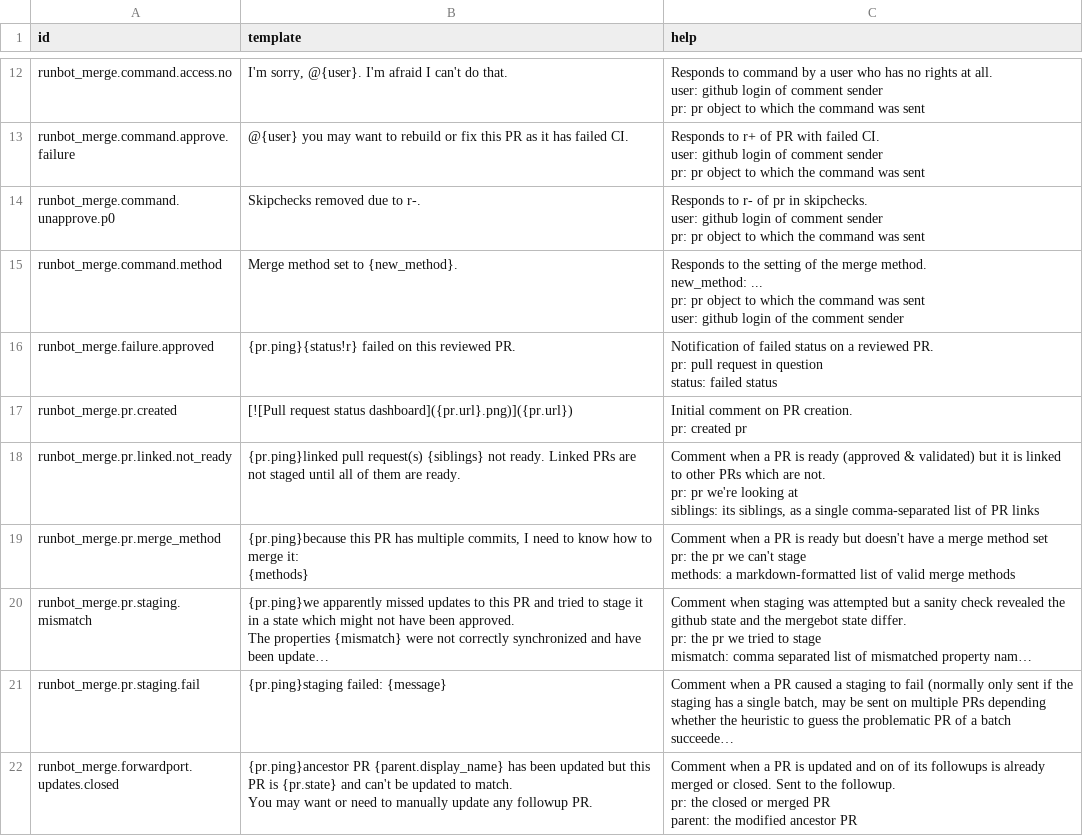
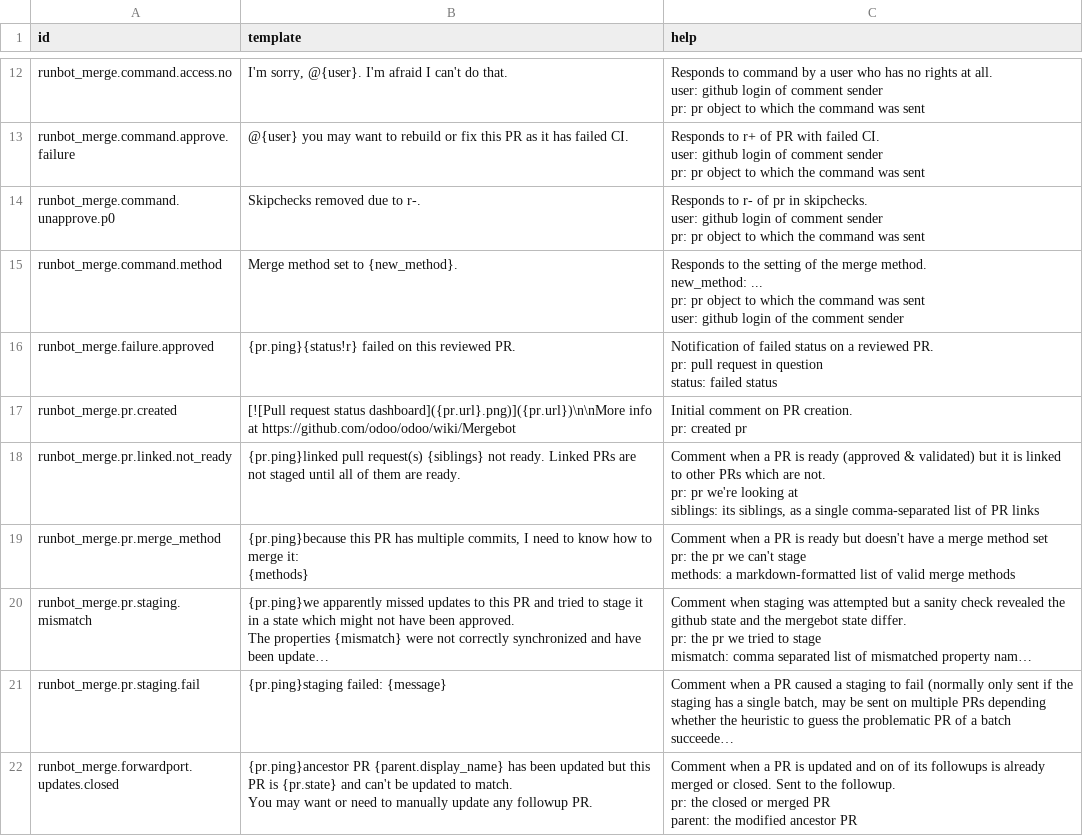
Before and after one commit to odoo/runbot, a CSV file: runbot_merge/data/runbot_merge.pull_requests.feedback.template.csv, drawn as a sheet; only a part is shown, gaps mark what is left out; long unchanged cells end in ….

Commit message:
[IMP] runbot_merge: Links to doc in first comment

```diff
--- a/runbot_merge/data/runbot_merge.pull_requests.feedback.template.csv
+++ b/runbot_merge/data/runbot_merge.pull_requests.feedback.template.csv
@@ -65,5 +65,5 @@ pr: pull request in question
 status: failed status"
-runbot_merge.pr.created,[![Pull request status dashboard]({pr.url}.png)]({pr.url}),"Initial comment on PR creation.
-
-pr: created pr"
+runbot_merge.pr.created,[![Pull request status dashboard]({pr.url}.png)]({pr.url})\n\nMore info at https://github.com/odoo/odoo/wiki/Mergebot,"Initial comment on PR creation.
+
+pr: created pr"
 runbot_merge.pr.linked.not_ready,{pr.ping}linked pull request(s) {siblings} not ready. Linked PRs are not staged until all of them are ready.,"Comment when a PR is ready (approved & validated) but it is linked to other PRs which are not.
```
